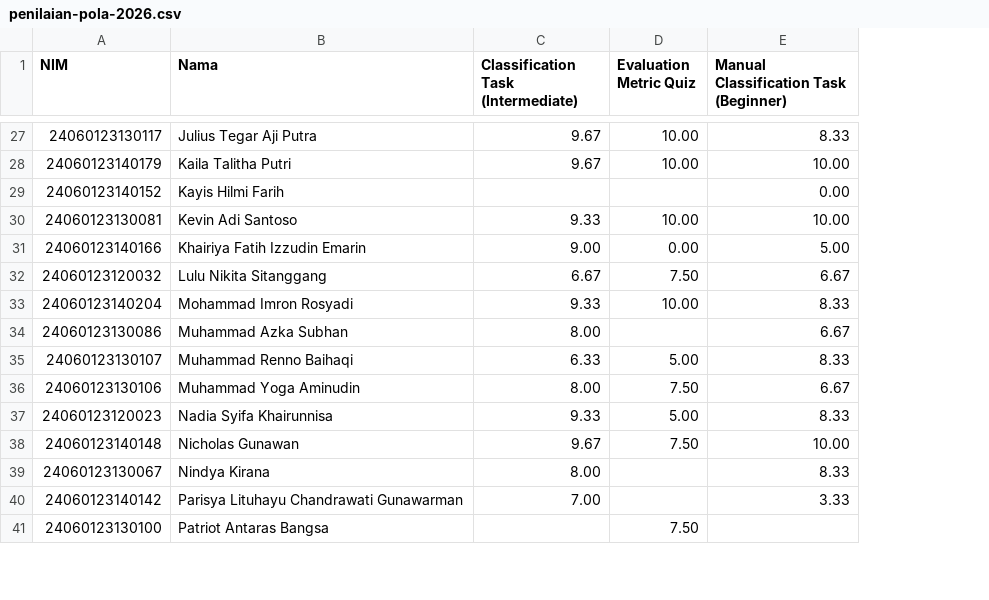
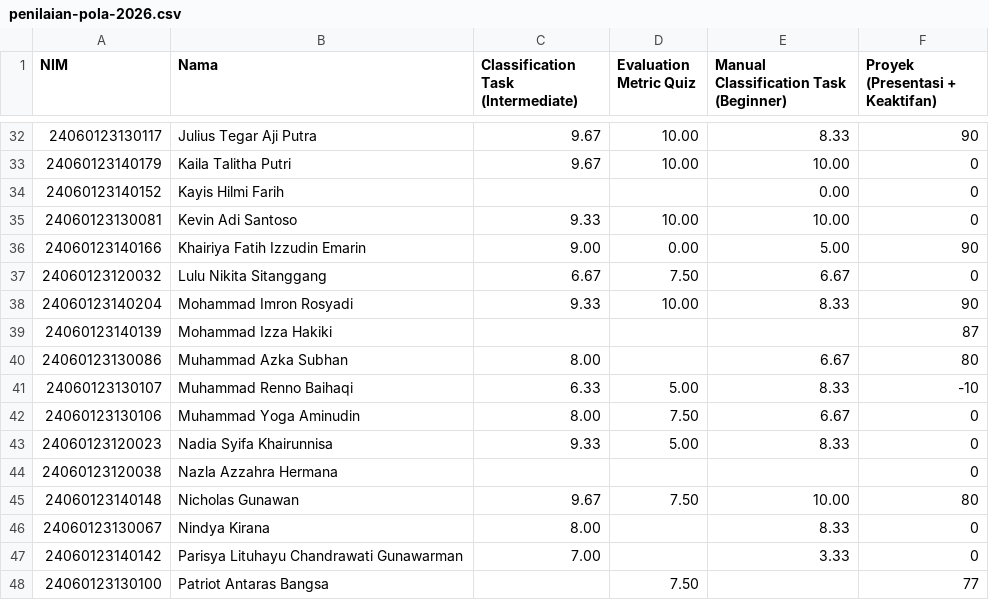
Before and after one commit to rasyidpurnama20/sonet-product, a CSV file: nilai-nilai/pola-2026/penilaian-pola-2026.csv, drawn as a sheet; only a part is shown, gaps mark what is left out; the diff covers the shown part only; the diff names each change by its address in the sheet, - before the commit and + after, or states it on an @@ line.

Commit message:
feat: tambah kolom Proyek (max presentasi + keaktifan) ke penilaian pola-2026

```diff
--- a/nilai-nilai/pola-2026/penilaian-pola-2026.csv
+++ b/nilai-nilai/pola-2026/penilaian-pola-2026.csv
+column F (Proyek (Presentasi + Keaktifan)), rows 32-38: 90 | 0 | 0 | 0 | 90 | 0 | 90; rows 40-43: 80 | -10 | 0 | 0; rows 45-48: 80 | 0 | 0 | 77
+row 39: 24060123140139 | Mohammad Izza Hakiki |  |  |  | 87
+row 44: 24060123120038 | Nazla Azzahra Hermana |  |  |  | 0
```
Also changed, not shown: 5 added rows elsewhere in this file, 2 other files.
